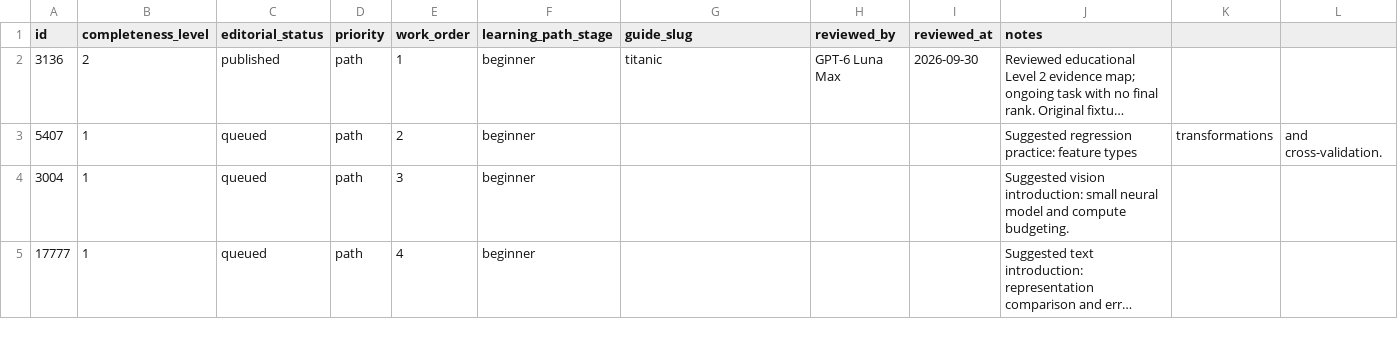
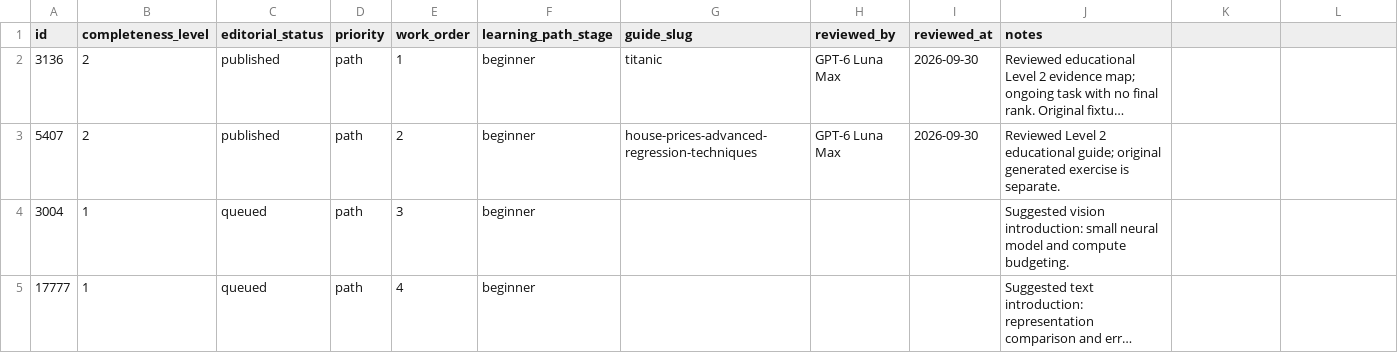
Before and after one commit to natgurlain/kaggle-bible, a CSV file: data/competition-editorial.csv, drawn as a sheet; only a part is shown; long unchanged cells end in …; the diff names each change by its address in the sheet, - before the commit and + after, or states it on an @@ line.

Commit message:
feat: add House Prices source comparison and train-only price lab

```diff
--- a/data/competition-editorial.csv
+++ b/data/competition-editorial.csv
-B3 (completeness_level): 1
+B3 (completeness_level): 2
-C3 (editorial_status): queued
+C3 (editorial_status): published
-G3 (guide_slug): (empty)
+G3 (guide_slug): house-prices-advanced-regression-techniques
-H3 (reviewed_by): (empty)
+H3 (reviewed_by): GPT-6 Luna Max
-I3 (reviewed_at): (empty)
+I3 (reviewed_at): 2026-09-30
-J3 (notes): Suggested regression practice: feature types
+J3 (notes): Reviewed Level 2 educational guide; original generated exercise is separate.
-K3: transformations
+K3: (empty)
-L3: and cross-validation.
+L3: (empty)
```
Also changed, not shown: 12 other files.
